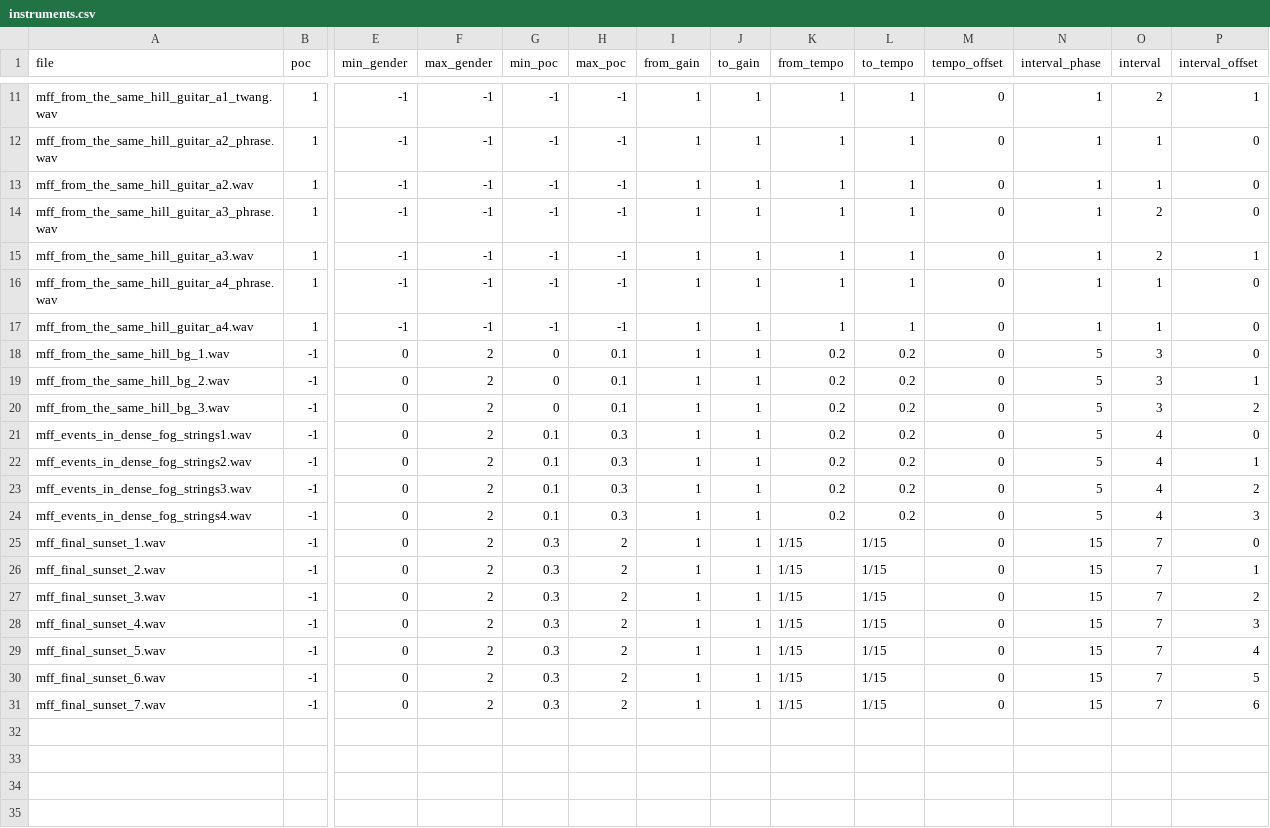
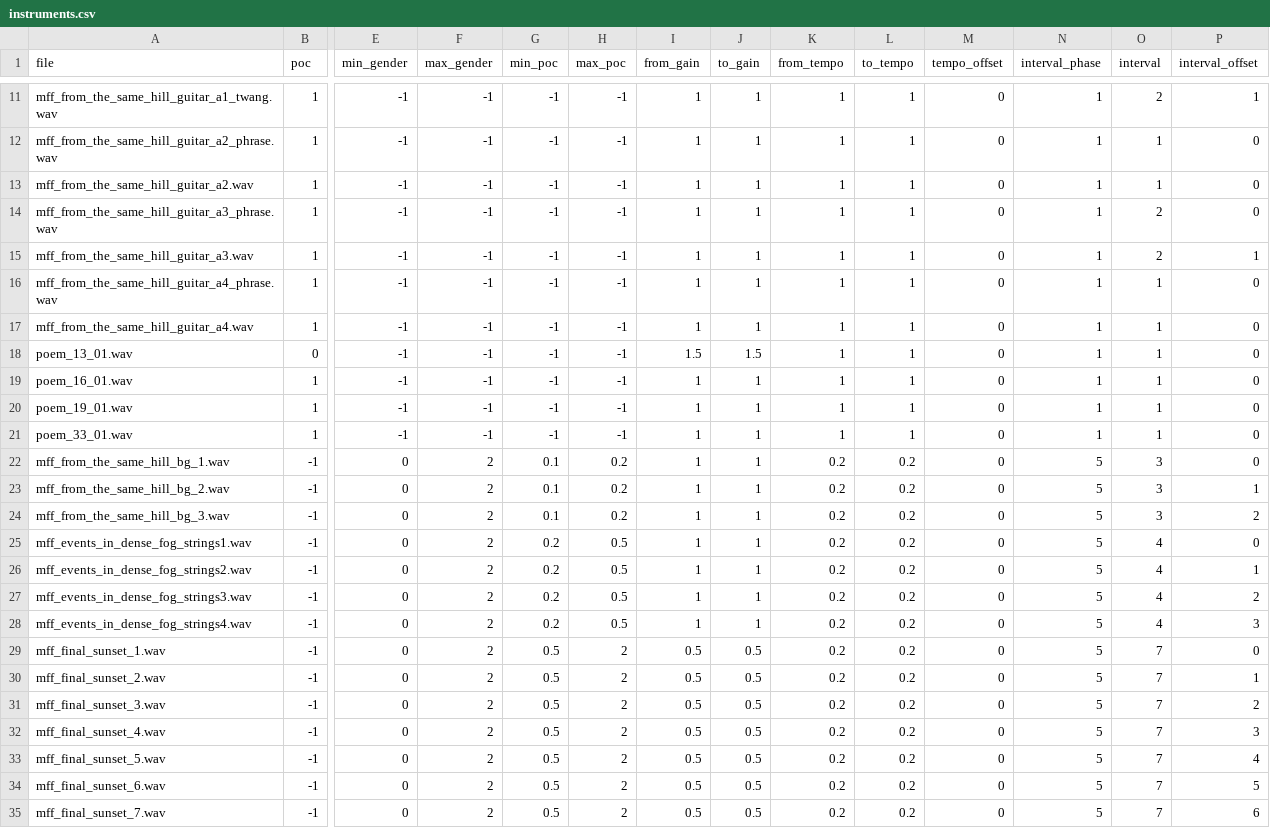
Before and after one commit to beefoo/music-lab-scripts, a CSV file: 09_hollywood/data/instruments.csv, drawn as a sheet; only a part is shown, gaps mark what is left out; addresses are those after the commit; rows hold the shown columns only; the diff names each change by its address in the sheet, - before the commit and + after, or states it on an @@ line.

Commit message:
redo viz for new song structure, update instruments

```diff
--- a/09_hollywood/data/instruments.csv
+++ b/09_hollywood/data/instruments.csv
+row 18: poem_13_01.wav | 0 | -1 | -1 | -1 | -1 | 1.5 | 1.5 | 1 | 1 | 0 | 1 | 1 | 0
+row 19: poem_16_01.wav | 1 | -1 | -1 | -1 | -1 | 1 | 1 | 1 | 1 | 0 | 1 | 1 | 0
+row 20: poem_19_01.wav | 1 | -1 | -1 | -1 | -1 | 1 | 1 | 1 | 1 | 0 | 1 | 1 | 0
+row 21: poem_33_01.wav | 1 | -1 | -1 | -1 | -1 | 1 | 1 | 1 | 1 | 0 | 1 | 1 | 0
-G22:G24 (min_poc): 0
+G22:G24 (min_poc): 0.1
-H22:H24 (max_poc): 0.1
+H22:H24 (max_poc): 0.2
-G25:G28 (min_poc): 0.1
+G25:G28 (min_poc): 0.2
-H25:H28 (max_poc): 0.3
+H25:H28 (max_poc): 0.5
-G29:G35 (min_poc): 0.3
+G29:G35 (min_poc): 0.5
-I29:I35 (from_gain): 1
+I29:I35 (from_gain): 0.5
-J29:J35 (to_gain): 1
+J29:J35 (to_gain): 0.5
-K29:K35 (from_tempo): 1/15
+K29:K35 (from_tempo): 0.2
-L29:L35 (to_tempo): 1/15
+L29:L35 (to_tempo): 0.2
-N29:N35 (interval_phase): 15
+N29:N35 (interval_phase): 5
```
Also changed, not shown: 2 other files.
